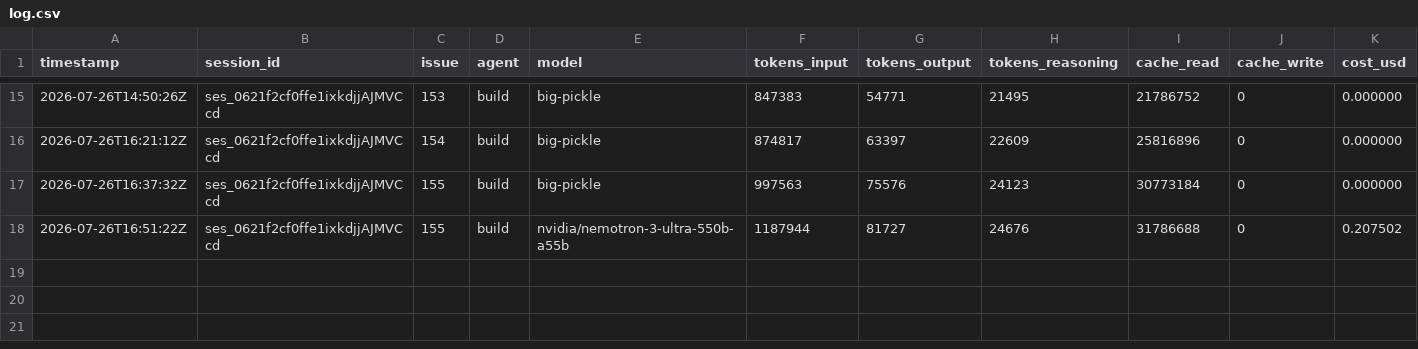
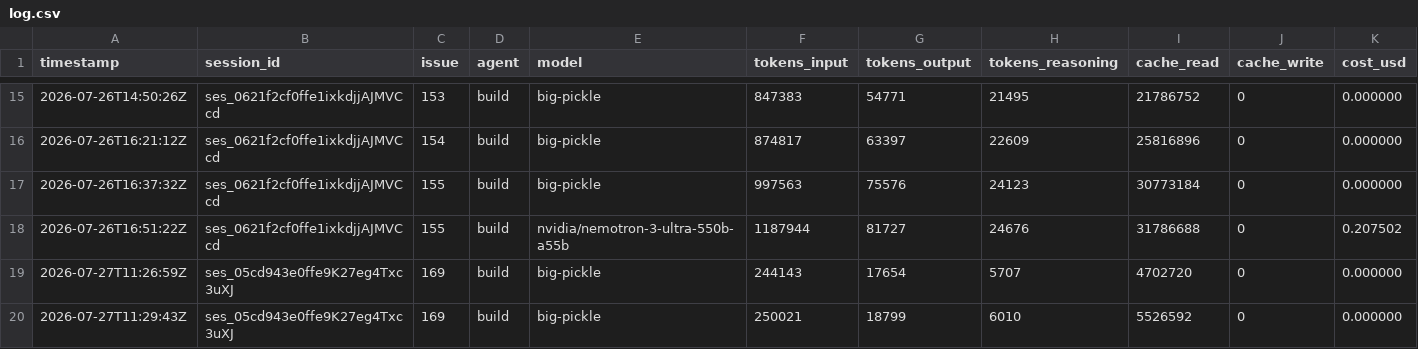
Before and after one commit to nmwael/subvocal, a CSV file: .aifinops/log.csv, drawn as a sheet; only a part is shown, gaps mark what is left out; the diff names each change by its address in the sheet, - before the commit and + after, or states it on an @@ line.

```diff
--- a/.aifinops/log.csv
+++ b/.aifinops/log.csv
+row 19: 2026-07-27T11:26:59Z | ses_05cd943e0ffe9K27eg4Txc3uXJ | 169 | build | big-pickle | 244143 | 17654 | 5707 | 4702720 | 0 | 0.000000
+row 20: 2026-07-27T11:29:43Z | ses_05cd943e0ffe9K27eg4Txc3uXJ | 169 | build | big-pickle | 250021 | 18799 | 6010 | 5526592 | 0 | 0.000000
```
Also changed, not shown: 7 other files.
